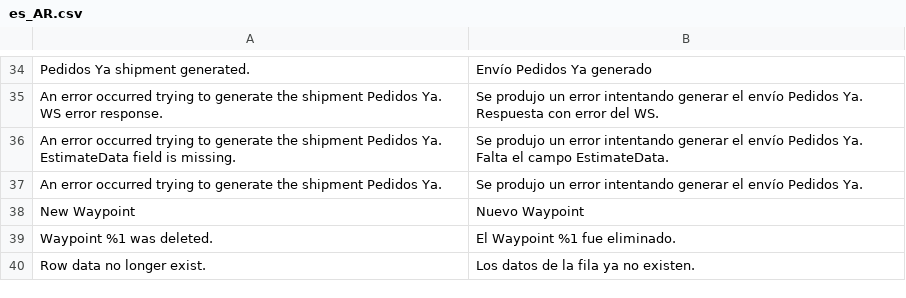
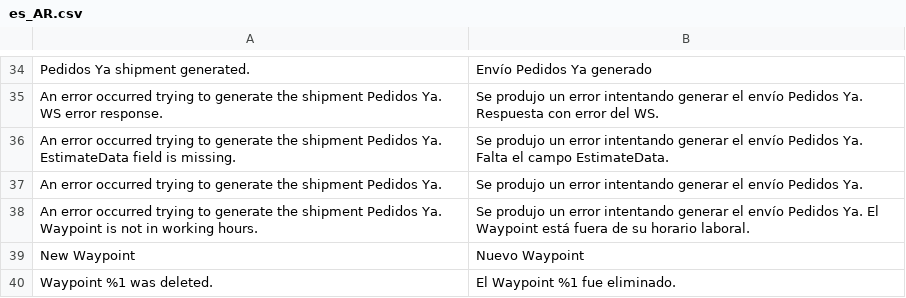
Before and after one commit to improntus/module-pedidosya, a CSV file: i18n/es_AR.csv, drawn as a sheet; only a part is shown, gaps mark what is left out; the shorter side is filled out with more unchanged rows; the diff names each change by its address in the sheet, - before the commit and + after, or states it on an @@ line.

```diff
--- a/i18n/es_AR.csv
+++ b/i18n/es_AR.csv
+row 38: An error occurred trying to generate the shipment Pedidos Ya. Waypoint is not in working hours. | Se produjo un error intentando generar el envío Pedidos Ya. El Waypoint está fuera de su horario laboral.
```
Also changed, not shown: i18n/es_BO.csv, i18n/es_CL.csv, 10 other files.
